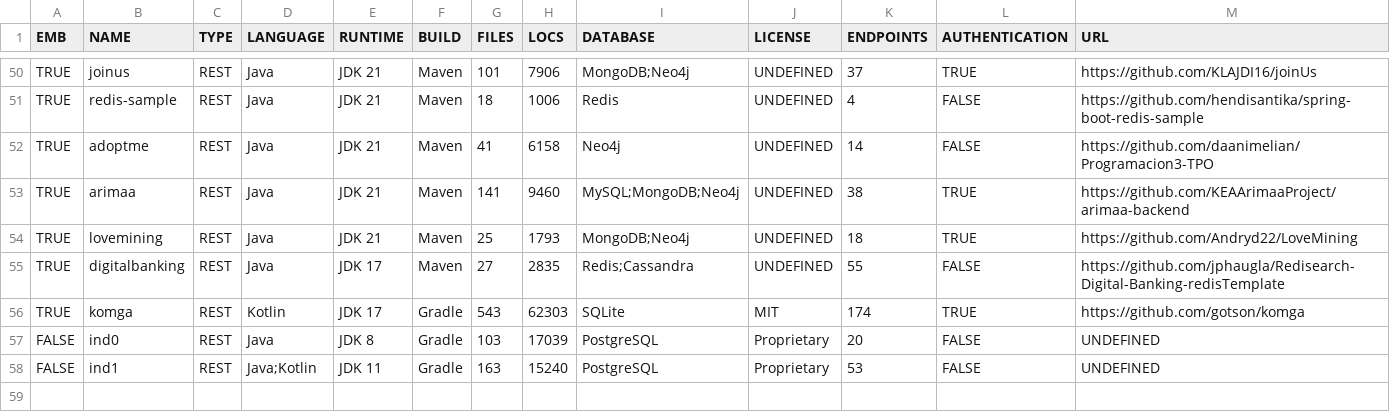
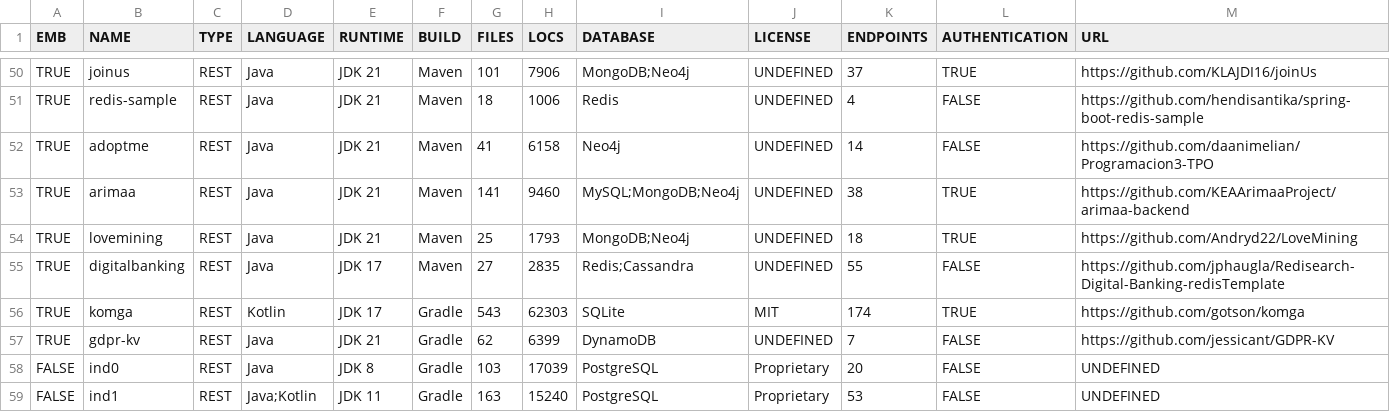
Before and after one commit to WebFuzzing/Dataset, a CSV file: statistics/data.csv, drawn as a sheet; only a part is shown, gaps mark what is left out; the diff names each change by its address in the sheet, - before the commit and + after, or states it on an @@ line.

```diff
--- a/statistics/data.csv
+++ b/statistics/data.csv
+row 57: TRUE | gdpr-kv | REST | Java | JDK 21 | Gradle | 62 | 6399 | DynamoDB | UNDEFINED | 7 | FALSE | https://github.com/jessicant/GDPR-KV
```
Also changed, not shown: scripts/dockerize/data/sut.csv, 27 other files.
